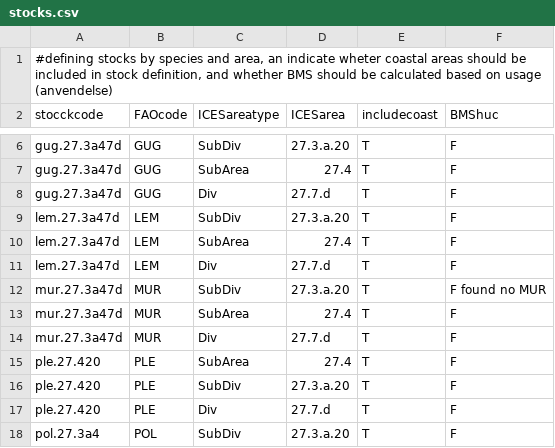
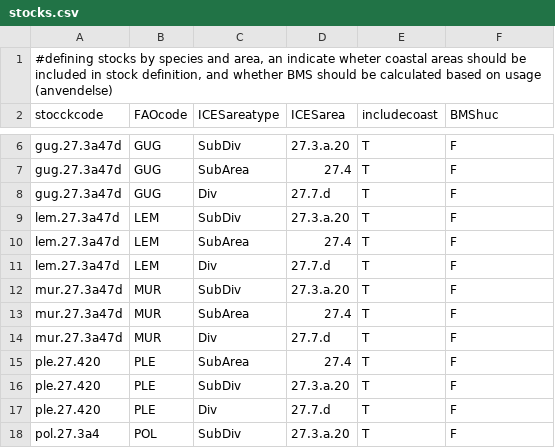
Before and after one commit to Sea2Data/FDAtools, a CSV file: intercatch/nssk_2020/data/stocks.csv, drawn as a sheet; only a part is shown, gaps mark what is left out.

```diff
--- a/intercatch/nssk_2020/data/stocks.csv
+++ b/intercatch/nssk_2020/data/stocks.csv
@@ -11,3 +11,3 @@ lem.27.3a47d	LEM	SubArea	27.4	T	F
 lem.27.3a47d	LEM	Div	27.7.d	T	F	
-mur.27.3a47d	MUR	SubDiv	27.3.a.20	T	F found no MUR
+mur.27.3a47d	MUR	SubDiv	27.3.a.20	T	F
 mur.27.3a47d	MUR	SubArea	27.4	T	F
```
Also changed, not shown: 2 other files.
